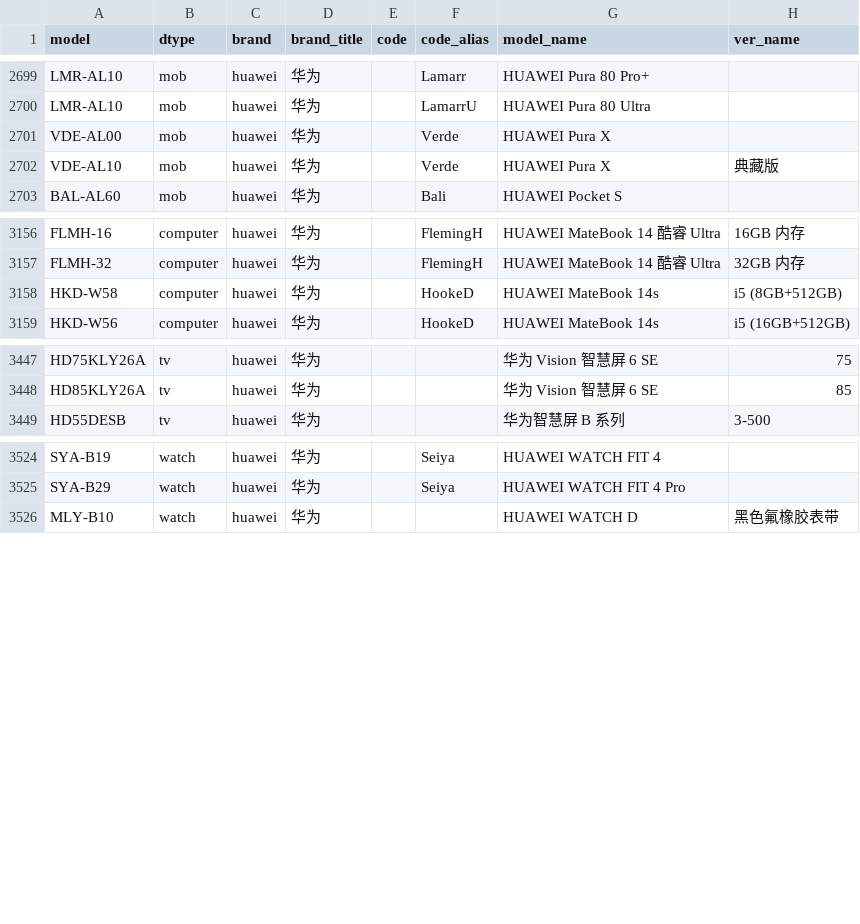
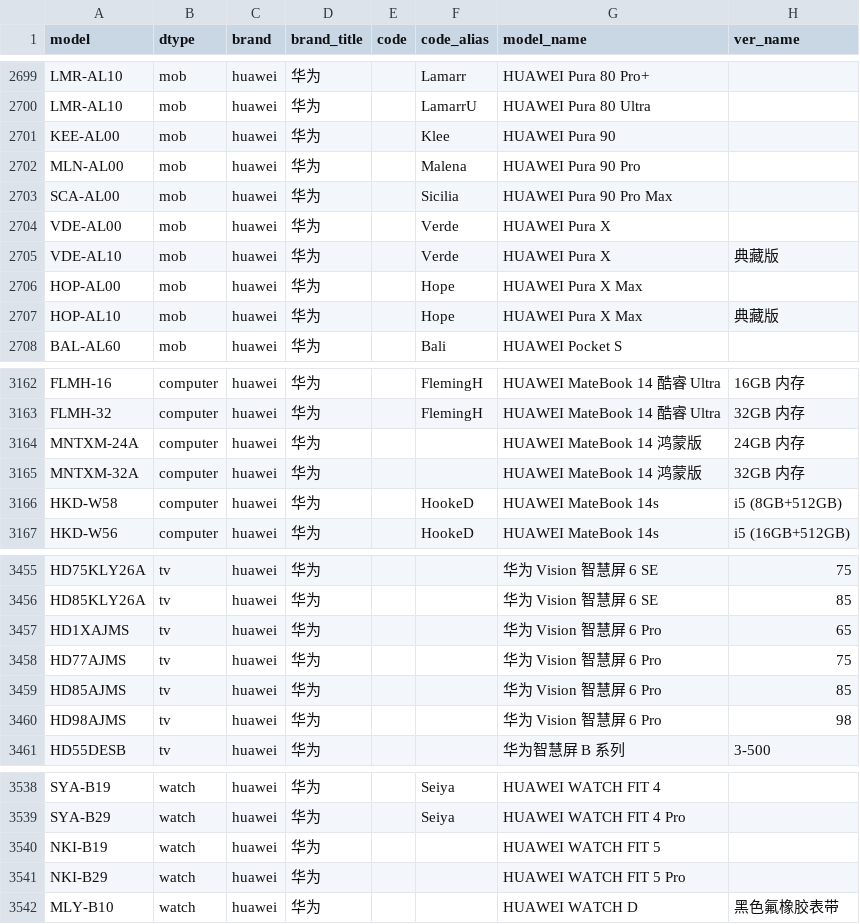
Before and after one commit to YuleBest/MobileModels-csv, a CSV file: models.csv, drawn as a sheet; only a part is shown, gaps mark what is left out; the diff covers the shown part only; the diff names each change by its address in the sheet, - before the commit and + after, or states it on an @@ line.

```diff
--- a/models.csv
+++ b/models.csv
+row 2701: KEE-AL00 | mob | huawei | 华为 |  | Klee | HUAWEI Pura 90
+row 2702: MLN-AL00 | mob | huawei | 华为 |  | Malena | HUAWEI Pura 90 Pro
+row 2703: SCA-AL00 | mob | huawei | 华为 |  | Sicilia | HUAWEI Pura 90 Pro Max
+row 2706: HOP-AL00 | mob | huawei | 华为 |  | Hope | HUAWEI Pura X Max
+row 2707: HOP-AL10 | mob | huawei | 华为 |  | Hope | HUAWEI Pura X Max | 典藏版
+row 3164: MNTXM-24A | computer | huawei | 华为 |  |  | HUAWEI MateBook 14 鸿蒙版 | 24GB 内存
+row 3165: MNTXM-32A | computer | huawei | 华为 |  |  | HUAWEI MateBook 14 鸿蒙版 | 32GB 内存
+row 3457: HD1XAJMS | tv | huawei | 华为 |  |  | 华为 Vision 智慧屏 6 Pro | 65
+row 3458: HD77AJMS | tv | huawei | 华为 |  |  | 华为 Vision 智慧屏 6 Pro | 75
+row 3459: HD85AJMS | tv | huawei | 华为 |  |  | 华为 Vision 智慧屏 6 Pro | 85
+row 3460: HD98AJMS | tv | huawei | 华为 |  |  | 华为 Vision 智慧屏 6 Pro | 98
+row 3540: NKI-B19 | watch | huawei | 华为 |  |  | HUAWEI WATCH FIT 5
+row 3541: NKI-B29 | watch | huawei | 华为 |  |  | HUAWEI WATCH FIT 5 Pro
```
Also changed, not shown: 6 added rows elsewhere in this file, 1 other file.
